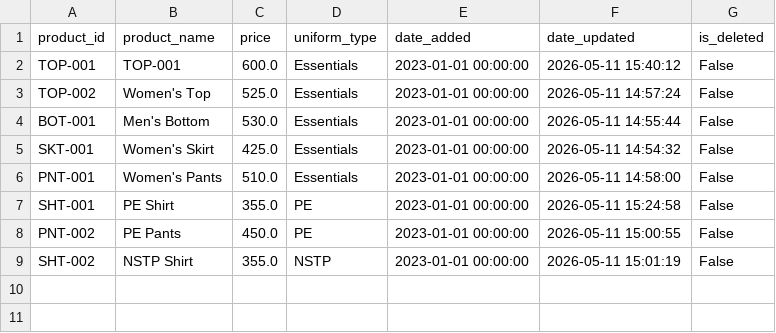
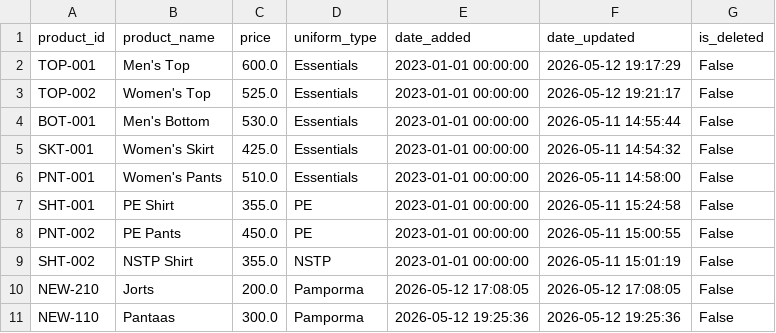
Before and after one commit to knnjy/aop_system_services, a CSV file: data/uniforms/products.csv, drawn as a sheet.

```diff
--- a/data/uniforms/products.csv
+++ b/data/uniforms/products.csv
@@ -1,4 +1,4 @@
 product_id,product_name,price,uniform_type,date_added,date_updated,is_deleted
-TOP-001,TOP-001,600.0,Essentials,2023-01-01 00:00:00,2026-05-11 15:40:12,False
-TOP-002,Women's Top,525.0,Essentials,2023-01-01 00:00:00,2026-05-11 14:57:24,False
+TOP-001,Men's Top,600.0,Essentials,2023-01-01 00:00:00,2026-05-12 19:17:29,False
+TOP-002,Women's Top,525.0,Essentials,2023-01-01 00:00:00,2026-05-12 19:21:17,False
 BOT-001,Men's Bottom,530.0,Essentials,2023-01-01 00:00:00,2026-05-11 14:55:44,False
@@ -9 +9,3 @@ PNT-002,PE Pants,450.0,PE,2023-01-01 00:00:00,2026-05-11 15:00:55,False
 SHT-002,NSTP Shirt,355.0,NSTP,2023-01-01 00:00:00,2026-05-11 15:01:19,False
+NEW-210,Jorts,200.0,Pamporma,2026-05-12 17:08:05,2026-05-12 17:08:05,False
+NEW-110,Pantaas ,300.0,Pamporma,2026-05-12 19:25:36,2026-05-12 19:25:36,False
```
Also changed, not shown: data/books/books_data.csv, 4 other files.
